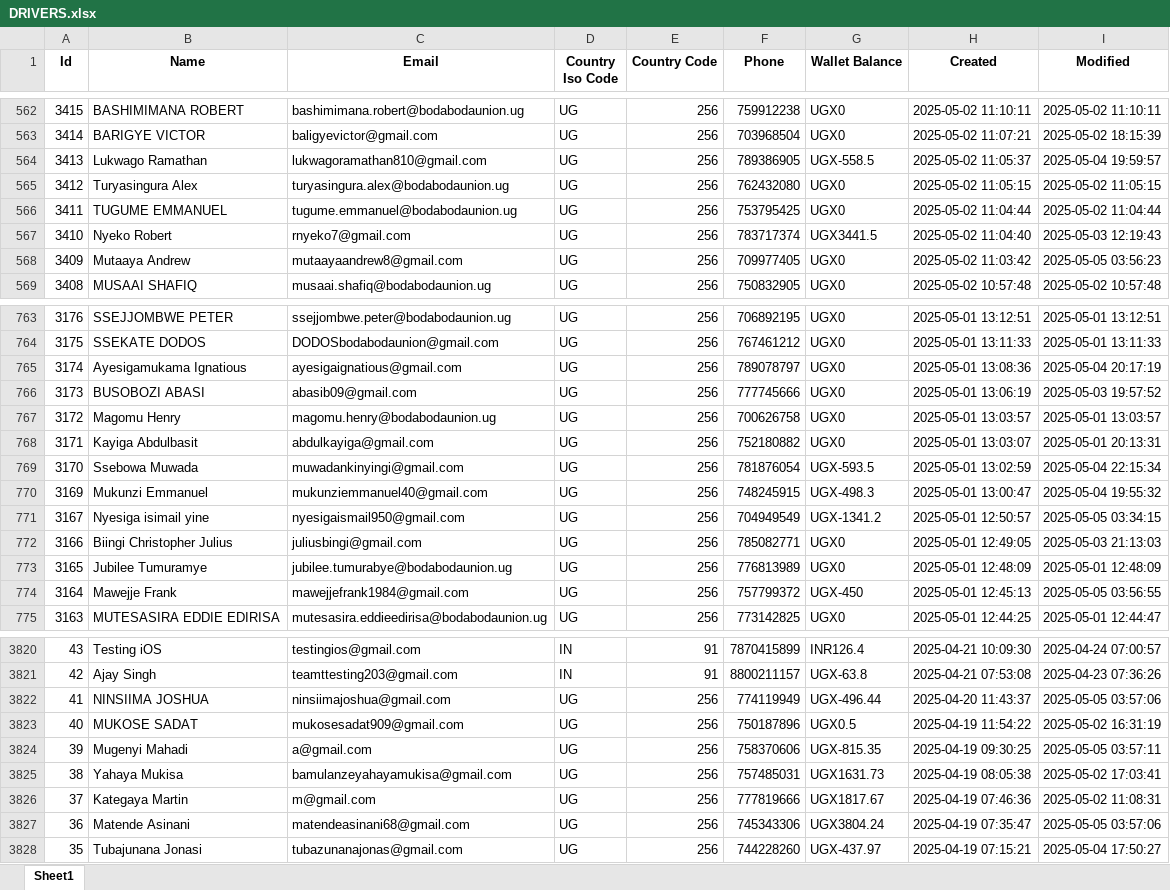
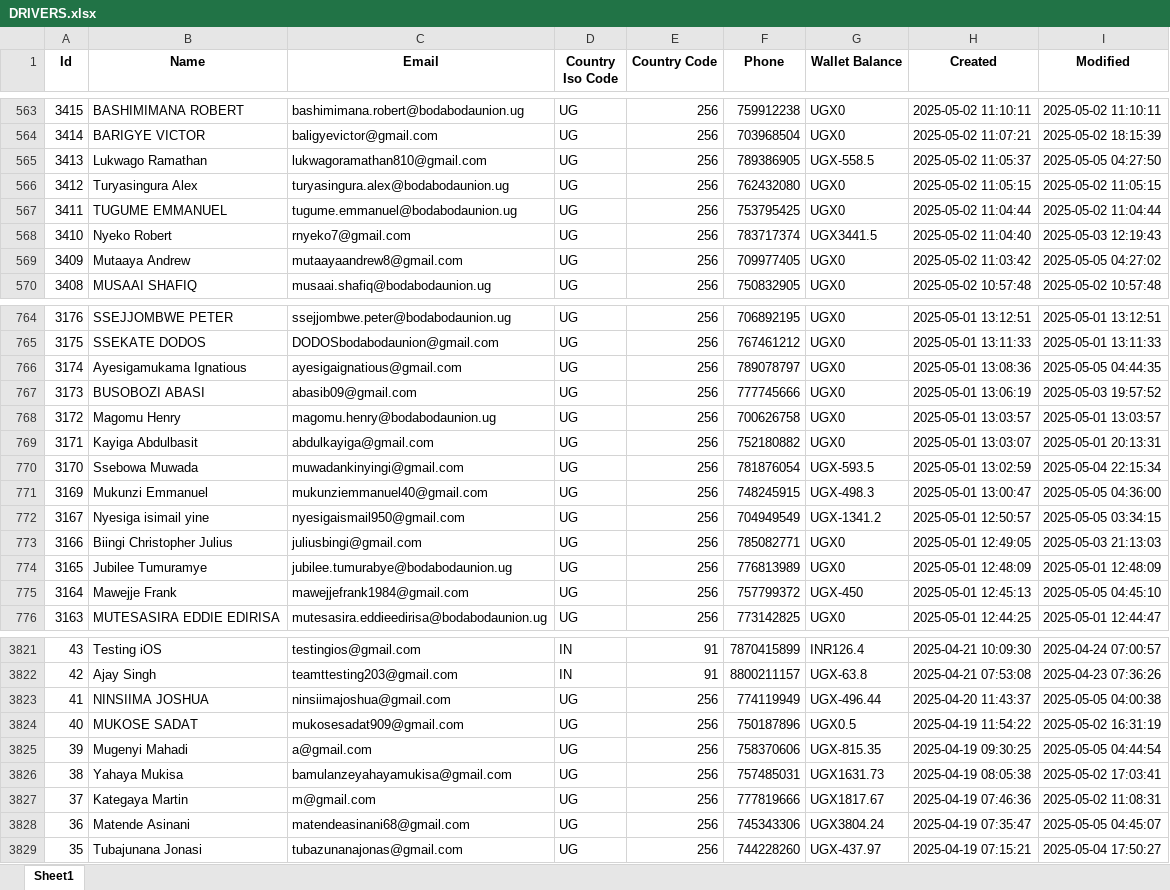
Before and after one commit to melchs22/testapp, an Excel workbook: DRIVERS.xlsx, sheet Sheet1, drawn as a sheet; only a part is shown, gaps mark what is left out; values as stored, in another font and other column widths than the file's, no borders; addresses are those after the commit; the diff covers the shown part only; the diff names each change by its address in the sheet, - before the commit and + after, or states it on an @@ line.

```diff
--- a/DRIVERS.xlsx (sheet Sheet1)
+++ b/DRIVERS.xlsx (sheet Sheet1)
-I565 (Modified): 2025-05-04 19:59:57
+I565 (Modified): 2025-05-05 04:27:50
-I569 (Modified): 2025-05-05 03:56:23
+I569 (Modified): 2025-05-05 04:27:02
-I766 (Modified): 2025-05-04 20:17:19
+I766 (Modified): 2025-05-05 04:44:35
-I771 (Modified): 2025-05-04 19:55:32
+I771 (Modified): 2025-05-05 04:36:00
-I775 (Modified): 2025-05-05 03:56:55
+I775 (Modified): 2025-05-05 04:45:10
-I3823 (Modified): 2025-05-05 03:57:06
+I3823 (Modified): 2025-05-05 04:00:38
-I3825 (Modified): 2025-05-05 03:57:11
+I3825 (Modified): 2025-05-05 04:44:54
-I3828 (Modified): 2025-05-05 03:57:06
+I3828 (Modified): 2025-05-05 04:45:07
```
Also changed, not shown: 1 added row and 50 edited cells elsewhere in this sheet, BEER.xlsx, PASSENGERS.xlsx, 1 other file.
